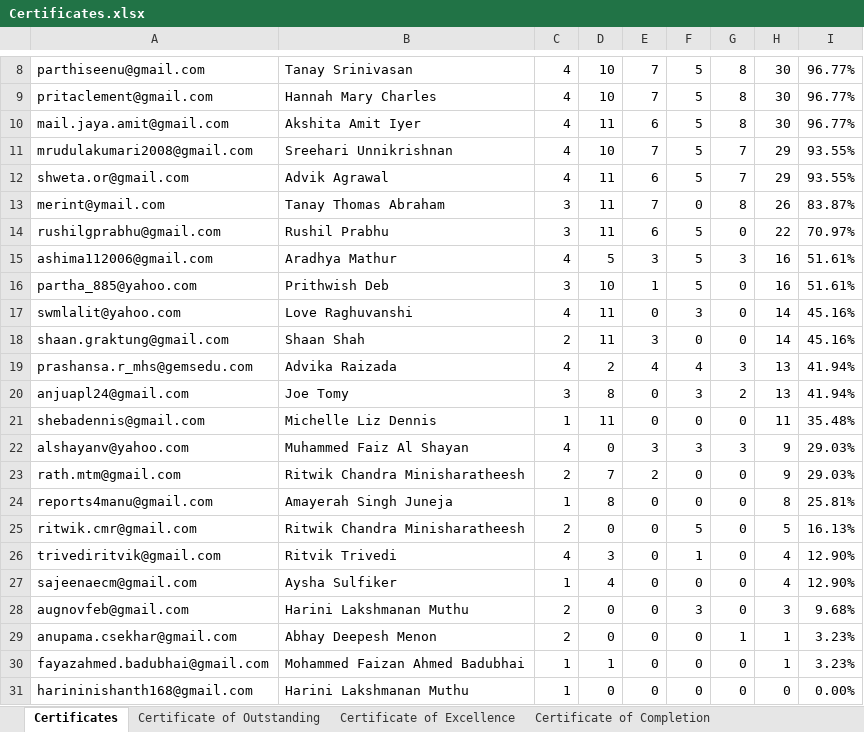
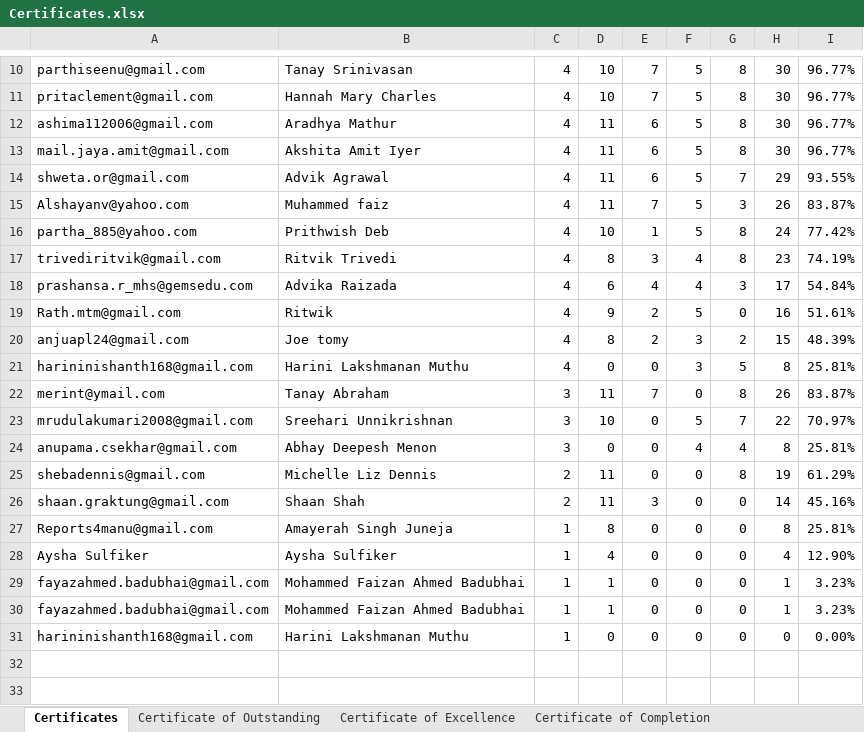
Before and after one commit to pranshh/financial-literacy-giftedworld, an Excel workbook: Certificates.xlsx, sheet Certificates, drawn as a sheet; only a part is shown, gaps mark what is left out; values as stored, in another font and other column widths than the file's, no borders; removed rows and columns are numbered as before the commit, all else as after; the diff covers the shown part only; the diff names each change by its address in the sheet, - before the commit and + after, or states it on an @@ line.

Commit message:
Updated Certificate List

```diff
--- a/Certificates.xlsx (sheet Certificates)
+++ b/Certificates.xlsx (sheet Certificates)
+row 12: ashima112006@gmail.com | Aradhya Mathur | 4 | 11 | 6 | 5 | 8 | 30 | 96.77%
-row 11: mrudulakumari2008@gmail.com | Sreehari Unnikrishnan | 4 | 10 | 7 | 5 | 7 | 29 | 93.55%
+row 15: Alshayanv@yahoo.com | Muhammed faiz | 4 | 11 | 7 | 5 | 3 | 26 | 83.87%
+row 16: partha_885@yahoo.com | Prithwish Deb | 4 | 10 | 1 | 5 | 8 | 24 | 77.42%
+row 17: trivediritvik@gmail.com | Ritvik Trivedi | 4 | 8 | 3 | 4 | 8 | 23 | 74.19%
+row 18: prashansa.r_mhs@gemsedu.com | Advika Raizada | 4 | 6 | 4 | 4 | 3 | 17 | 54.84%
+row 19: Rath.mtm@gmail.com | Ritwik | 4 | 9 | 2 | 5 | 0 | 16 | 51.61%
+row 20: anjuapl24@gmail.com | Joe tomy | 4 | 8 | 2 | 3 | 2 | 15 | 48.39%
+row 21: harininishanth168@gmail.com | Harini Lakshmanan Muthu | 4 | 0 | 0 | 3 | 5 | 8 | 25.81%
-B22: Tanay Thomas Abraham
+B22: Tanay Abraham
-row 14: rushilgprabhu@gmail.com | Rushil Prabhu | 3 | 11 | 6 | 5 | 0 | 22 | 70.97%
-row 15: ashima112006@gmail.com | Aradhya Mathur | 4 | 5 | 3 | 5 | 3 | 16 | 51.61%
-row 16: partha_885@yahoo.com | Prithwish Deb | 3 | 10 | 1 | 5 | 0 | 16 | 51.61%
-row 17: swmlalit@yahoo.com | Love Raghuvanshi | 4 | 11 | 0 | 3 | 0 | 14 | 45.16%
+row 23: mrudulakumari2008@gmail.com | Sreehari Unnikrishnan | 3 | 10 | 0 | 5 | 7 | 22 | 70.97%
+row 24: anupama.csekhar@gmail.com | Abhay Deepesh Menon | 3 | 0 | 0 | 4 | 4 | 8 | 25.81%
+row 25: shebadennis@gmail.com | Michelle Liz Dennis | 2 | 11 | 0 | 0 | 8 | 19 | 61.29%
-row 19: prashansa.r_mhs@gemsedu.com | Advika Raizada | 4 | 2 | 4 | 4 | 3 | 13 | 41.94%
-row 20: anjuapl24@gmail.com | Joe Tomy | 3 | 8 | 0 | 3 | 2 | 13 | 41.94%
-row 21: shebadennis@gmail.com | Michelle Liz Dennis | 1 | 11 | 0 | 0 | 0 | 11 | 35.48%
-row 22: alshayanv@yahoo.com | Muhammed Faiz Al Shayan | 4 | 0 | 3 | 3 | 3 | 9 | 29.03%
-row 23: rath.mtm@gmail.com | Ritwik Chandra Minisharatheesh | 2 | 7 | 2 | 0 | 0 | 9 | 29.03%
-A27: reports4manu@gmail.com
+A27: Reports4manu@gmail.com
-row 25: ritwik.cmr@gmail.com | Ritwik Chandra Minisharatheesh | 2 | 0 | 0 | 5 | 0 | 5 | 16.13%
-row 26: trivediritvik@gmail.com | Ritvik Trivedi | 4 | 3 | 0 | 1 | 0 | 4 | 12.90%
-A28: sajeenaecm@gmail.com
+A28: Aysha Sulfiker
-row 28: augnovfeb@gmail.com | Harini Lakshmanan Muthu | 2 | 0 | 0 | 3 | 0 | 3 | 9.68%
-A29: anupama.csekhar@gmail.com
+A29: fayazahmed.badubhai@gmail.com
-B29: Abhay Deepesh Menon
+B29: Mohammed Faizan Ahmed Badubhai
-C29: 2
+C29: 1
-D29: 0
+D29: 1
-G29: 1
+G29: 0
```
Also changed, not shown: 3 added rows, 1 removed row and 5 edited cells elsewhere in this sheet, sheet Certificate of Outstanding, sheet Certificate of Completion, sheet Certificate of Excellence, formulas that keep their value, 1 other file.
